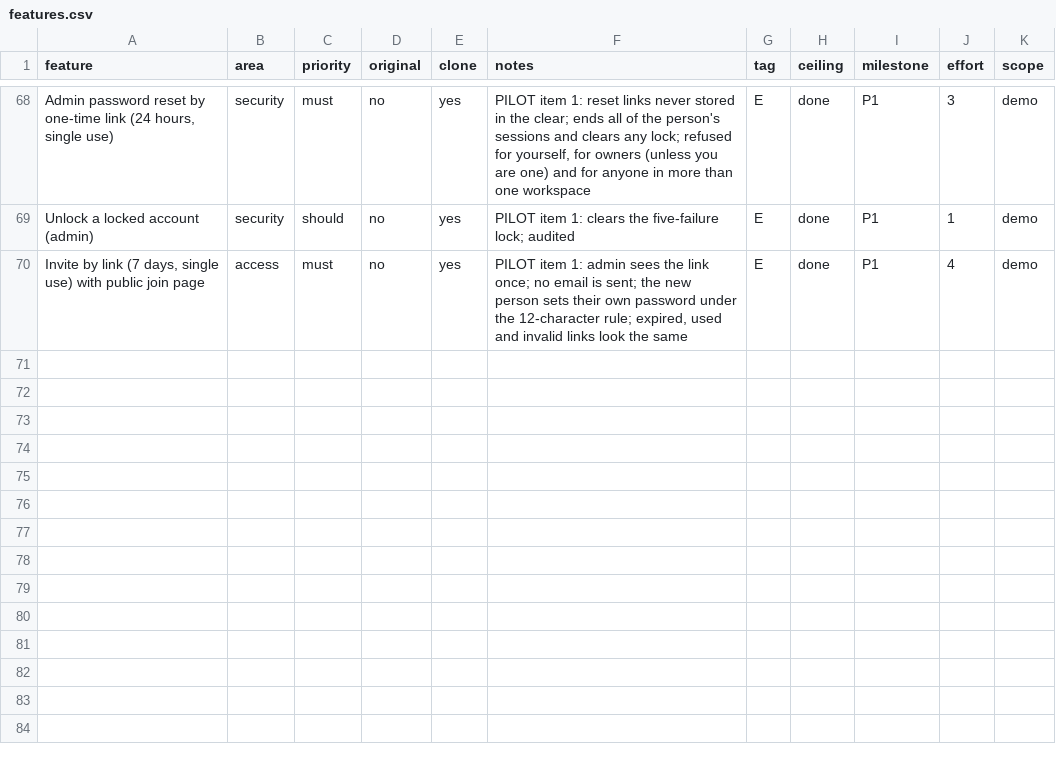
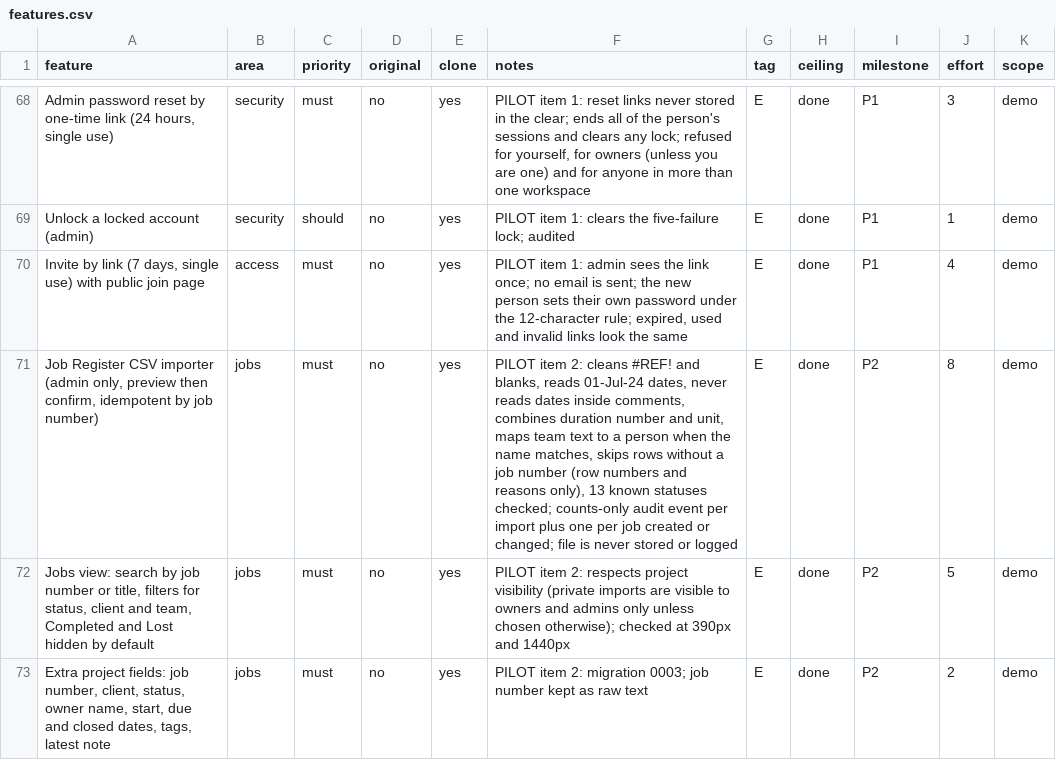
Before and after one commit to DaveOiE/replica-skill, a CSV file: replica/features.csv, drawn as a sheet; only a part is shown, gaps mark what is left out; the diff names each change by its address in the sheet, - before the commit and + after, or states it on an @@ line.

```diff
--- a/replica/features.csv
+++ b/replica/features.csv
+row 71: Job Register CSV importer (admin only, preview then confirm, idempotent by job number) | jobs | must | no | yes | PILOT item 2: cleans #REF! and blanks, reads 01-Jul-24 dates, never reads dates inside comments, combines duration number and unit, maps team text to a person when the name matches, skips rows without a job number (row numbers and reasons only), 13 known statuses checked; counts-only audit event per import plus one per job created or changed; file is never stored or logged | E | done | P2 | 8 | demo
+row 72: Jobs view: search by job number or title, filters for status, client and team, Completed and Lost hidden by default | jobs | must | no | yes | PILOT item 2: respects project visibility (private imports are visible to owners and admins only unless chosen otherwise); checked at 390px and 1440px | E | done | P2 | 5 | demo
+row 73: Extra project fields: job number, client, status, owner name, start, due and closed dates, tags, latest note | jobs | must | no | yes | PILOT item 2: migration 0003; job number kept as raw text | E | done | P2 | 2 | demo
```
Also changed, not shown: 23 other files.
